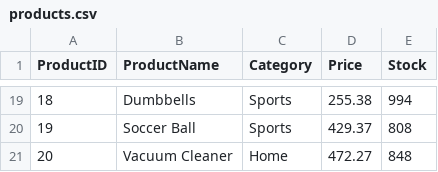
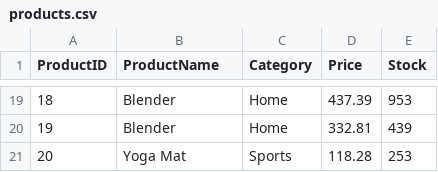
Before and after one commit to dataAiOliver/dataExamples, a CSV file: azureSynapseExample/out/products.csv, drawn as a sheet; only a part is shown, gaps mark what is left out; the diff covers the shown part only.

```diff
--- a/azureSynapseExample/out/products.csv
+++ b/azureSynapseExample/out/products.csv
@@ -19,3 +19,3 @@ ProductID,ProductName,Category,Price,Stock
-18,Dumbbells,Sports,255.38,994
-19,Soccer Ball,Sports,429.37,808
-20,Vacuum Cleaner,Home,472.27,848
+18,Blender,Home,437.39,953
+19,Blender,Home,332.81,439
+20,Yoga Mat,Sports,118.28,253
```
Also changed, not shown: 63 edited cells elsewhere in this file, azureSynapseExample/out/customers.csv, azureSynapseExample/out/orders.csv, 1 other file.
